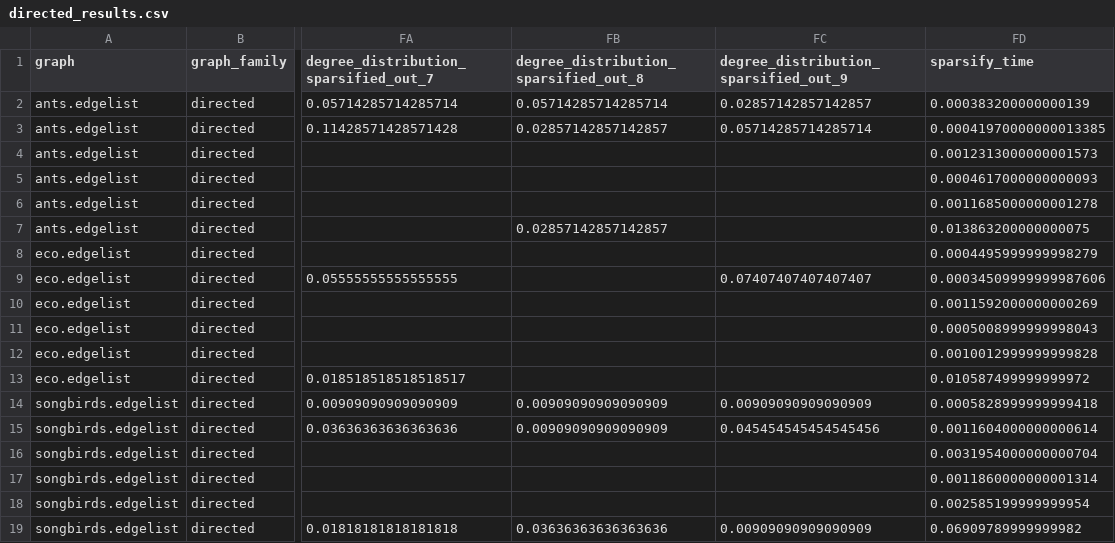
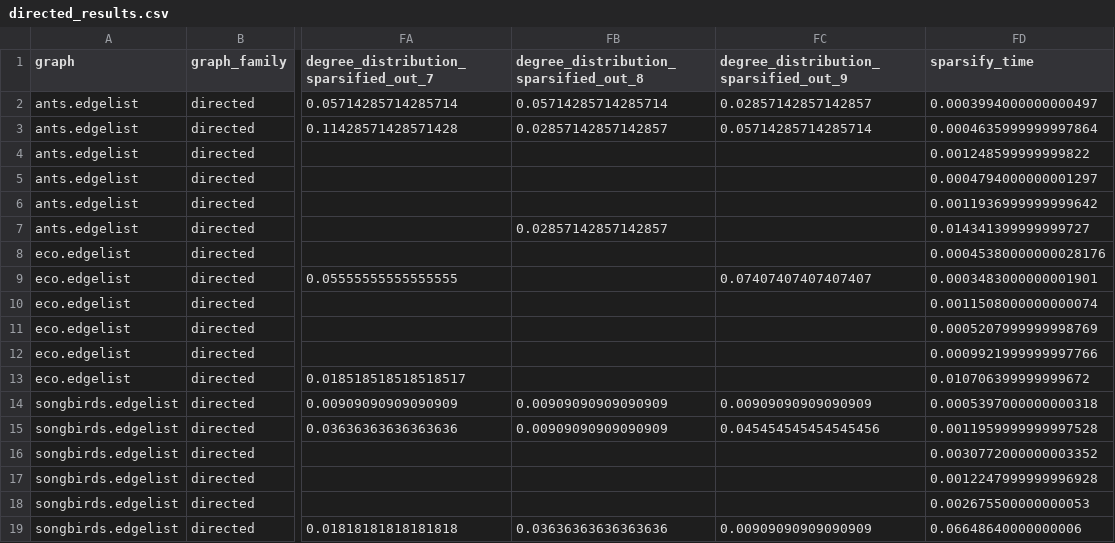
Before and after one commit to kolaowalska/graph-sparsification-in-shortest-paths, a CSV file: src/graph_pipeline/results/directed_results.csv, drawn as a sheet; only a part is shown, gaps mark what is left out; the diff names each change by its address in the sheet, - before the commit and + after, or states it on an @@ line.

```diff
--- a/src/graph_pipeline/results/directed_results.csv
+++ b/src/graph_pipeline/results/directed_results.csv
-FD2 (sparsify_time): 0.000383200000000139
+FD2 (sparsify_time): 0.0003994000000000497
-FD3 (sparsify_time): 0.00041970000000013385
+FD3 (sparsify_time): 0.0004635999999997864
-FD4 (sparsify_time): 0.0012313000000001573
+FD4 (sparsify_time): 0.001248599999999822
-FD5 (sparsify_time): 0.0004617000000000093
+FD5 (sparsify_time): 0.0004794000000001297
-FD6 (sparsify_time): 0.0011685000000001278
+FD6 (sparsify_time): 0.0011936999999999642
-FD7 (sparsify_time): 0.013863200000000075
+FD7 (sparsify_time): 0.014341399999999727
-FD8 (sparsify_time): 0.0004495999999998279
+FD8 (sparsify_time): 0.00045380000000028176
-FD9 (sparsify_time): 0.00034509999999987606
+FD9 (sparsify_time): 0.0003483000000001901
-FD10 (sparsify_time): 0.0011592000000000269
+FD10 (sparsify_time): 0.0011508000000000074
-FD11 (sparsify_time): 0.0005008999999998043
+FD11 (sparsify_time): 0.0005207999999998769
-FD12 (sparsify_time): 0.0010012999999999828
+FD12 (sparsify_time): 0.0009921999999997766
-FD13 (sparsify_time): 0.010587499999999972
+FD13 (sparsify_time): 0.010706399999999672
-FD14 (sparsify_time): 0.0005828999999999418
+FD14 (sparsify_time): 0.0005397000000000318
-FD15 (sparsify_time): 0.0011604000000000614
+FD15 (sparsify_time): 0.0011959999999997528
-FD16 (sparsify_time): 0.0031954000000000704
+FD16 (sparsify_time): 0.0030772000000003352
-FD17 (sparsify_time): 0.0011860000000001314
+FD17 (sparsify_time): 0.0012247999999996928
-FD18 (sparsify_time): 0.002585199999999954
+FD18 (sparsify_time): 0.002675500000000053
-FD19 (sparsify_time): 0.06909789999999982
+FD19 (sparsify_time): 0.06648640000000006
```
Also changed, not shown: 12 other files.
